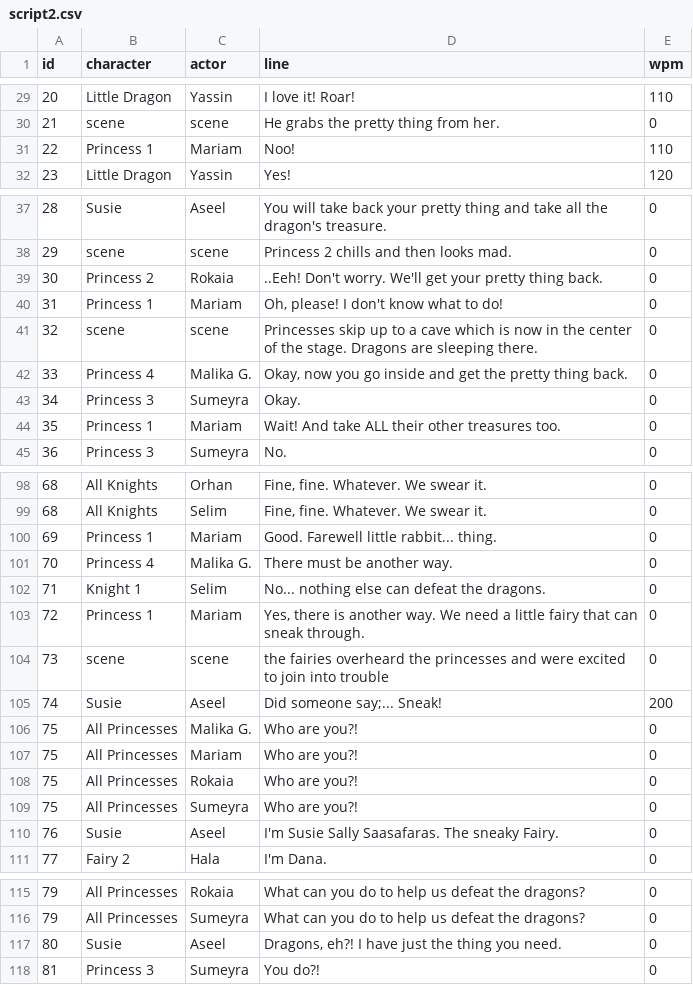
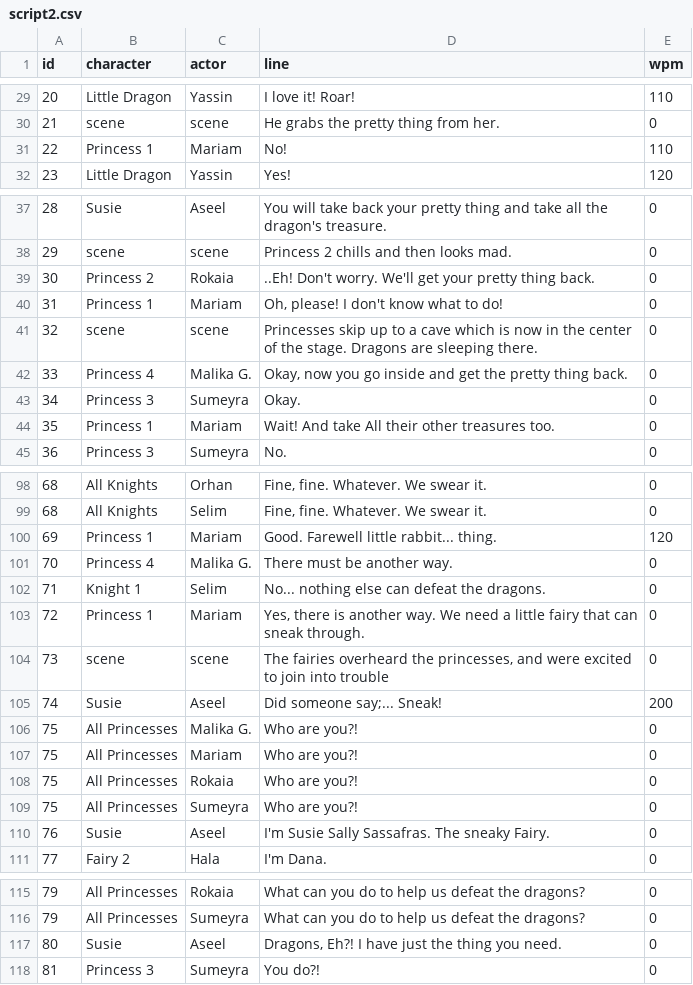
Before and after one commit to diaakasem/diaa.me, a CSV file: g2play/src/script2.csv, drawn as a sheet; only a part is shown, gaps mark what is left out; the diff covers the shown part only.

```diff
--- a/g2play/src/script2.csv
+++ b/g2play/src/script2.csv
@@ -30,3 +30,3 @@
 21,"scene","scene","He grabs the pretty thing from her.",0
-22,"Princess 1","Mariam","Noo!",110
+22,"Princess 1","Mariam","No!",110
 23,"Little Dragon","Yassin","Yes!",120
@@ -38,3 +38,3 @@
 29,"scene","scene","Princess 2 chills and then looks mad.",0
-30,"Princess 2","Rokaia","..Eeh! Don't worry. We'll get your pretty thing back.",0
+30,"Princess 2","Rokaia","..Eh! Don't worry. We'll get your pretty thing back.",0
 31,"Princess 1","Mariam","Oh, please! I don't know what to do!",0
@@ -43,3 +43,3 @@
 34,"Princess 3","Sumeyra","Okay.",0
-35,"Princess 1","Mariam","Wait! And take ALL their other treasures too.",0
+35,"Princess 1","Mariam","Wait! And take All their other treasures too.",0
 36,"Princess 3","Sumeyra","No.",0
@@ -99,3 +99,3 @@
 68,"All Knights","Selim","Fine, fine. Whatever. We swear it.",0
-69,"Princess 1","Mariam","Good. Farewell little rabbit... thing.",0
+69,"Princess 1","Mariam","Good. Farewell little rabbit... thing.",120
 70,"Princess 4","Malika G.","There must be another way.",0
@@ -103,3 +103,3 @@
 72,"Princess 1","Mariam","Yes, there is another way. We need a little fairy that can sneak through.",0
-73,"scene","scene","the fairies overheard the princesses and were excited to join into trouble",0
+73,"scene","scene","The fairies overheard the princesses, and were excited to join into trouble",0
 74,"Susie","Aseel","Did someone say;... Sneak!",200
@@ -109,3 +109,3 @@
 75,"All Princesses","Sumeyra","Who are you?!",0
-76,"Susie","Aseel","I'm Susie Sally Saasafaras. The sneaky Fairy.",0
+76,"Susie","Aseel","I'm Susie Sally Sassafras. The sneaky Fairy.",0
 77,"Fairy 2","Hala","I'm Dana.",0
@@ -116,3 +116,3 @@
 79,"All Princesses","Sumeyra","What can you do to help us defeat the dragons?",0
-80,"Susie","Aseel","Dragons, eh?! I have just the thing you need.",0
+80,"Susie","Aseel","Dragons, Eh?! I have just the thing you need.",0
 81,"Princess 3","Sumeyra","You do?!",0
```
Also changed, not shown: 12 edited cells elsewhere in this file, 10 other files.
